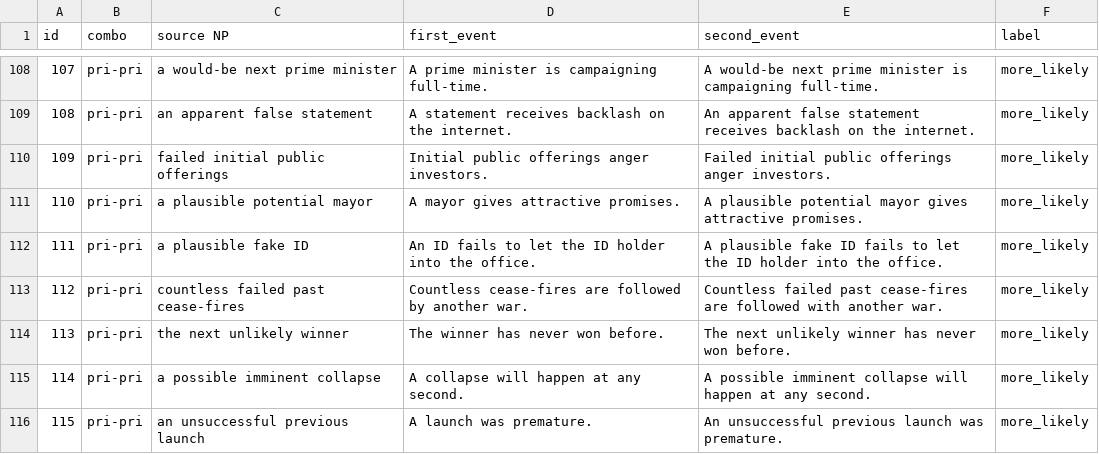
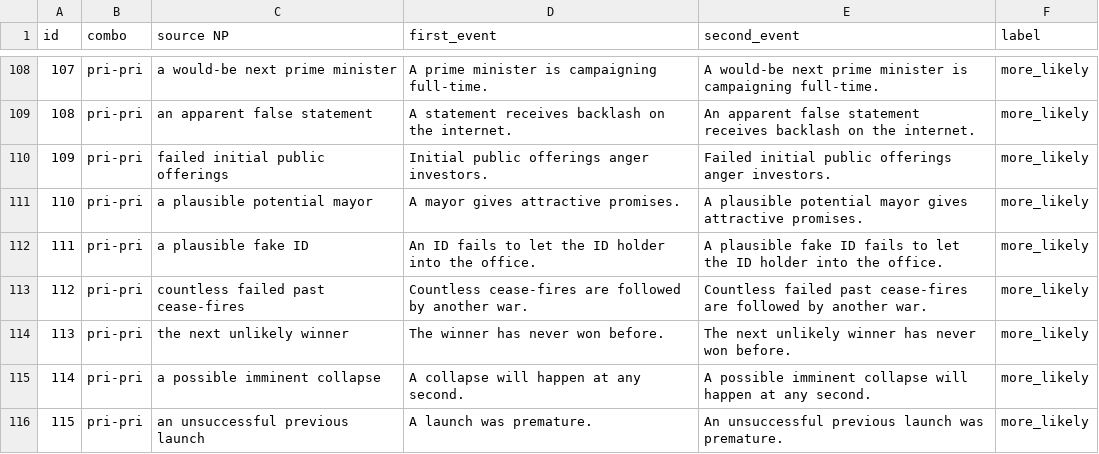
Before and after one commit to veronica320/Recursive-NPs, a CSV file: data/RNPC/tasks/EPC.csv, drawn as a sheet; only a part is shown, gaps mark what is left out; the diff covers the shown part only.

Commit message:
EPC 2nd-round reviews

```diff
--- a/data/RNPC/tasks/EPC.csv
+++ b/data/RNPC/tasks/EPC.csv
@@ -112,3 +112,3 @@ id,combo,source NP,first_event,second_event,label
 111,pri-pri,a plausible fake ID,An ID fails to let the ID holder into the office.,A plausible fake ID fails to let the ID holder into the office.,more_likely
-112,pri-pri,countless failed past cease-fires,Countless cease-fires are followed by another war.,Countless failed past cease-fires are followed with another war.,more_likely
+112,pri-pri,countless failed past cease-fires,Countless cease-fires are followed by another war.,Countless failed past cease-fires are followed by another war.,more_likely
 113,pri-pri,the next unlikely winner,The winner has never won before.,The next unlikely winner has never won before.,more_likely
```
Also changed, not shown: 8 edited cells elsewhere in this file.
